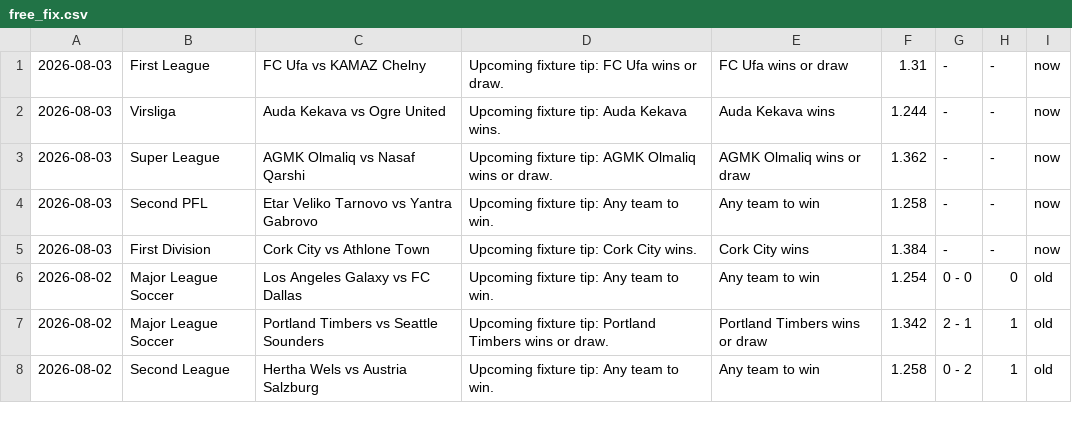
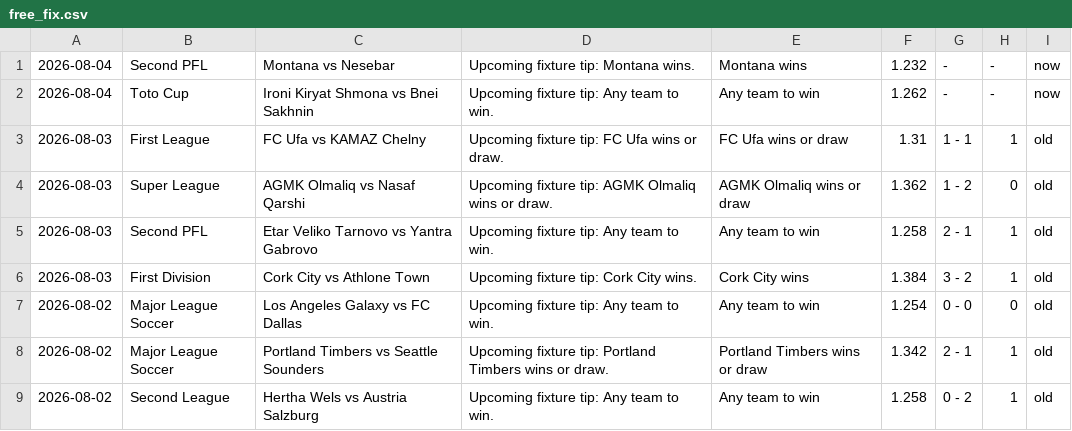
Before and after one commit to htetmyet/footytips, a CSV file: free_fix.csv, drawn as a sheet; only a part is shown.

```diff
--- a/free_fix.csv
+++ b/free_fix.csv
@@ -1,6 +1,7 @@
-2026-08-03,First League,FC Ufa vs KAMAZ Chelny,Upcoming fixture tip: FC Ufa wins or draw.,FC Ufa wins or draw,1.31,-,-,now
-2026-08-03,Virsliga,Auda Kekava vs Ogre United,Upcoming fixture tip: Auda Kekava wins.,Auda Kekava wins,1.244,-,-,now
-2026-08-03,Super League,AGMK Olmaliq vs Nasaf Qarshi,Upcoming fixture tip: AGMK Olmaliq wins or draw.,AGMK Olmaliq wins or draw,1.362,-,-,now
-2026-08-03,Second PFL,Etar Veliko Tarnovo vs Yantra Gabrovo,Upcoming fixture tip: Any team to win.,Any team to win,1.258,-,-,now
-2026-08-03,First Division,Cork City vs Athlone Town,Upcoming fixture tip: Cork City wins.,Cork City wins,1.384,-,-,now
+2026-08-04,Second PFL,Montana vs Nesebar,Upcoming fixture tip: Montana wins.,Montana wins,1.232,-,-,now
+2026-08-04,Toto Cup,Ironi Kiryat Shmona vs Bnei Sakhnin,Upcoming fixture tip: Any team to win.,Any team to win,1.262,-,-,now
+2026-08-03,First League,FC Ufa vs KAMAZ Chelny,Upcoming fixture tip: FC Ufa wins or draw.,FC Ufa wins or draw,1.31,1 - 1,1,old
+2026-08-03,Super League,AGMK Olmaliq vs Nasaf Qarshi,Upcoming fixture tip: AGMK Olmaliq wins or draw.,AGMK Olmaliq wins or draw,1.362,1 - 2,0,old
+2026-08-03,Second PFL,Etar Veliko Tarnovo vs Yantra Gabrovo,Upcoming fixture tip: Any team to win.,Any team to win,1.258,2 - 1,1,old
+2026-08-03,First Division,Cork City vs Athlone Town,Upcoming fixture tip: Cork City wins.,Cork City wins,1.384,3 - 2,1,old
 2026-08-02,Major League Soccer,Los Angeles Galaxy vs FC Dallas,Upcoming fixture tip: Any team to win.,Any team to win,1.254,0 - 0,0,old
```
Also changed, not shown: pre_fix.csv.
